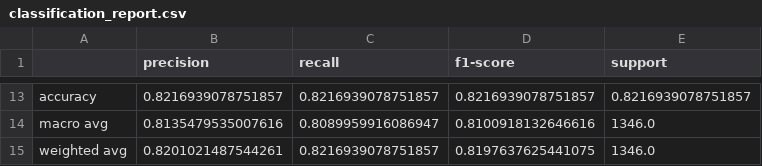
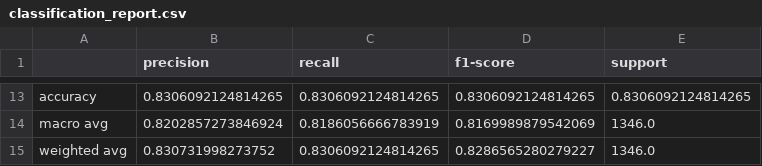
Before and after one commit to springboardmentor1077k-prog/CNN-Based-Music-Instrument-Recognition-System, a CSV file: outputs/classification_report.csv, drawn as a sheet; only a part is shown, gaps mark what is left out; the diff covers the shown part only; the diff names each change by its address in the sheet, - before the commit and + after, or states it on an @@ line.

```diff
--- a/outputs/classification_report.csv
+++ b/outputs/classification_report.csv
-B13 (precision): 0.8216939078751857
+B13 (precision): 0.8306092124814265
-C13 (recall): 0.8216939078751857
+C13 (recall): 0.8306092124814265
-D13 (f1-score): 0.8216939078751857
+D13 (f1-score): 0.8306092124814265
-E13 (support): 0.8216939078751857
+E13 (support): 0.8306092124814265
-B14 (precision): 0.8135479535007616
+B14 (precision): 0.8202857273846924
-C14 (recall): 0.8089959916086947
+C14 (recall): 0.8186056666783919
-D14 (f1-score): 0.8100918132646616
+D14 (f1-score): 0.8169989879542069
-B15 (precision): 0.8201021487544261
+B15 (precision): 0.830731998273752
-C15 (recall): 0.8216939078751857
+C15 (recall): 0.8306092124814265
-D15 (f1-score): 0.8197637625441075
+D15 (f1-score): 0.8286565280279227
```
Also changed, not shown: 32 edited cells elsewhere in this file, outputs/error_analysis_all_mistakes.csv, 13 other files.
